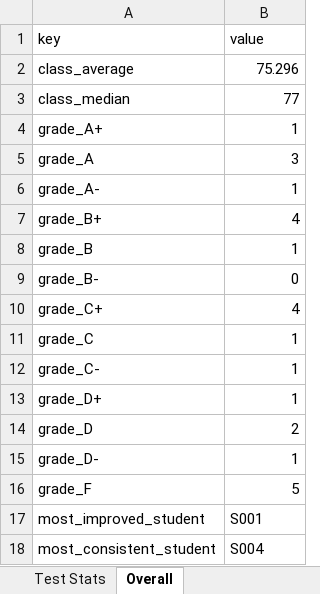
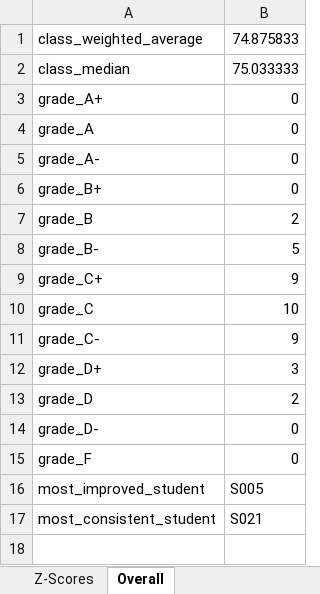
Before and after one commit to roshanamurthur/skillgraph, an Excel workbook: outputs/v0/05_large_output.xlsx, sheet Overall, drawn as a sheet; values as stored, in another font and other column widths than the file's, no borders; removed rows and columns are numbered as before the commit, all else as after; the diff names each change by its address in the sheet, - before the commit and + after, or states it on an @@ line.

```diff
--- a/outputs/v0/05_large_output.xlsx (sheet Overall)
+++ b/outputs/v0/05_large_output.xlsx (sheet Overall)
+sheet tab: Z-Scores
-row 1: key | value
-row 2: class_average | 75.296
+row 1: class_weighted_average | 74.875833
-B2: 77
+B2: 75.033333
-B3: 1
+B3: 0
-B4: 3
+B4: 0
-B5: 1
+B5: 0
-B6: 4
+B6: 0
-B7: 1
+B7: 2
-B8: 0
+B8: 5
-B9: 4
+B9: 9
-B10: 1
+B10: 10
-B11: 1
+B11: 9
-B12: 1
+B12: 3
-B14: 1
+B14: 0
-B15: 5
+B15: 0
-B16: S001
+B16: S005
-B17: S004
+B17: S021
```
Also changed, not shown: sheet Student Stats, sheet Assessment Stats, other sheet tabs, outputs/v0/01_clean_output.xlsx, outputs/v0/02_trending_output.xlsx, 36 other files.
